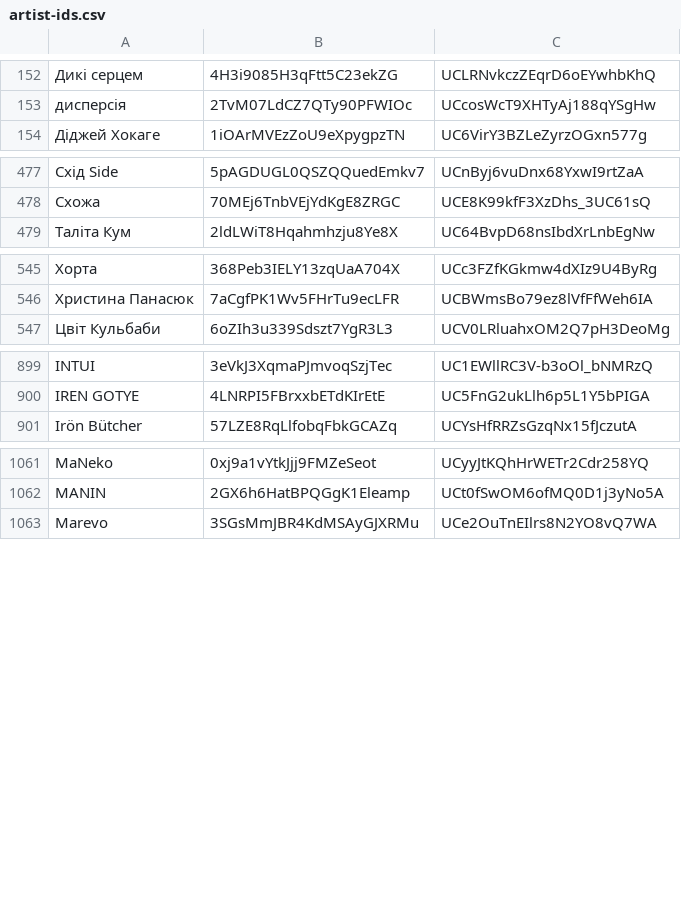
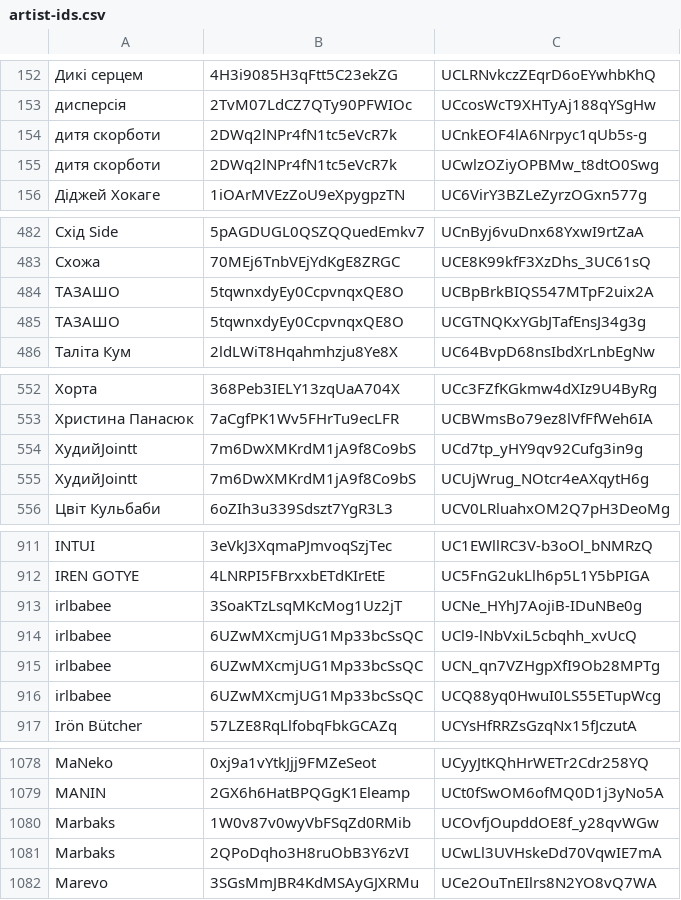
Before and after one commit to undead404/ukraiinska-nova, a CSV file: artist-ids.csv, drawn as a sheet; only a part is shown, gaps mark what is left out; the diff covers the shown part only; the diff names each change by its address in the sheet, - before the commit and + after, or states it on an @@ line.

Commit message:
more artists

```diff
--- a/artist-ids.csv
+++ b/artist-ids.csv
+row 154: дитя скорботи | 2DWq2lNPr4fN1tc5eVcR7k | UCnkEOF4lA6Nrpyc1qUb5s-g
+row 155: дитя скорботи | 2DWq2lNPr4fN1tc5eVcR7k | UCwlzOZiyOPBMw_t8dtO0Swg
+row 484: ТАЗАШО | 5tqwnxdyEy0CcpvnqxQE8O | UCBpBrkBIQS547MTpF2uix2A
+row 485: ТАЗАШО | 5tqwnxdyEy0CcpvnqxQE8O | UCGTNQKxYGbJTafEnsJ34g3g
+row 554: ХудийJointt | 7m6DwXMKrdM1jA9f8Co9bS | UCd7tp_yHY9qv92Cufg3in9g
+row 555: ХудийJointt | 7m6DwXMKrdM1jA9f8Co9bS | UCUjWrug_NOtcr4eAXqytH6g
+row 913: irlbabee | 3SoaKTzLsqMKcMog1Uz2jT | UCNe_HYhJ7AojiB-IDuNBe0g
+row 914: irlbabee | 6UZwMXcmjUG1Mp33bcSsQC | UCl9-lNbVxiL5cbqhh_xvUcQ
+row 915: irlbabee | 6UZwMXcmjUG1Mp33bcSsQC | UCN_qn7VZHgpXfI9Ob28MPTg
+row 916: irlbabee | 6UZwMXcmjUG1Mp33bcSsQC | UCQ88yq0HwuI0LS55ETupWcg
+row 1080: Marbaks | 1W0v87v0wyVbFSqZd0RMib | UCOvfjOupddOE8f_y28qvWGw
+row 1081: Marbaks | 2QPoDqho3H8ruObB3Y6zVI | UCwLl3UVHskeDd70VqwIE7mA
```
Also changed, not shown: 14 added rows elsewhere in this file.
